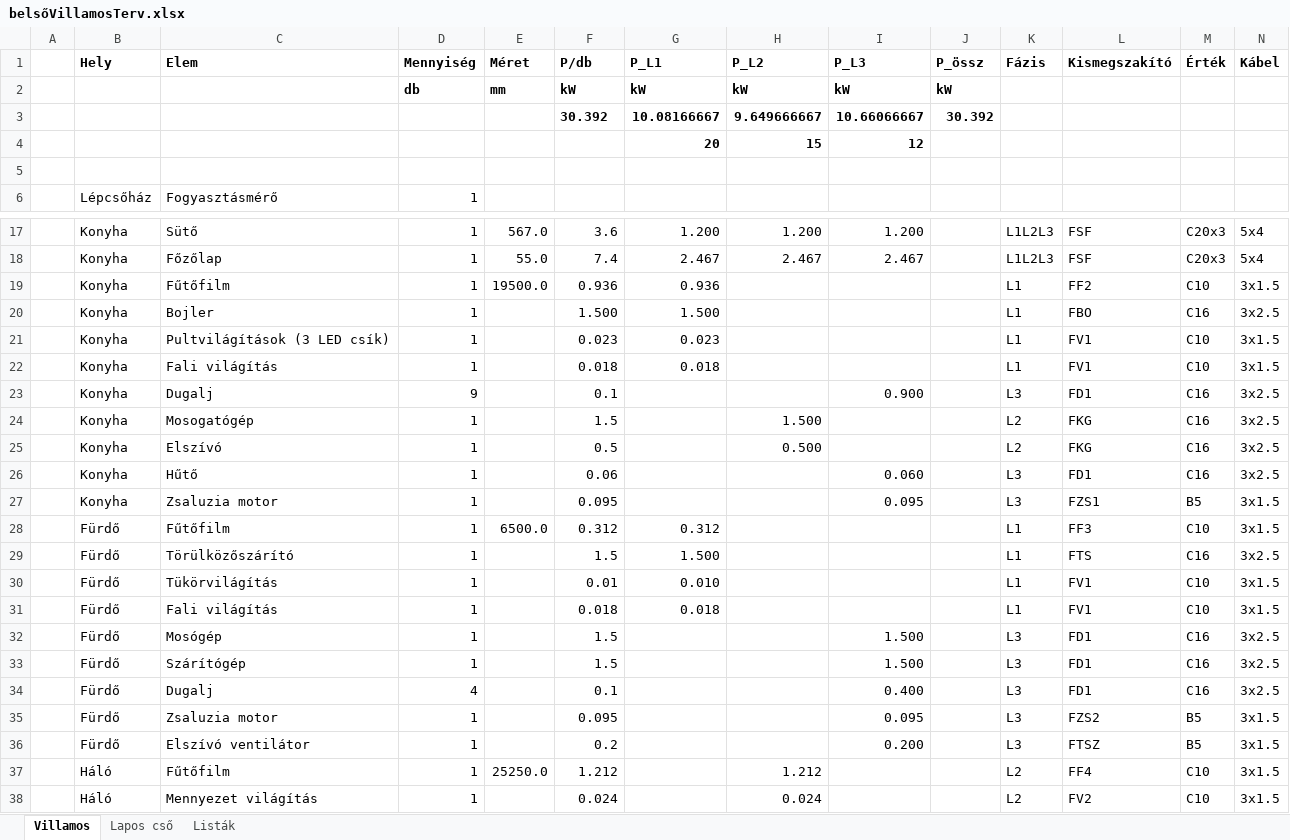
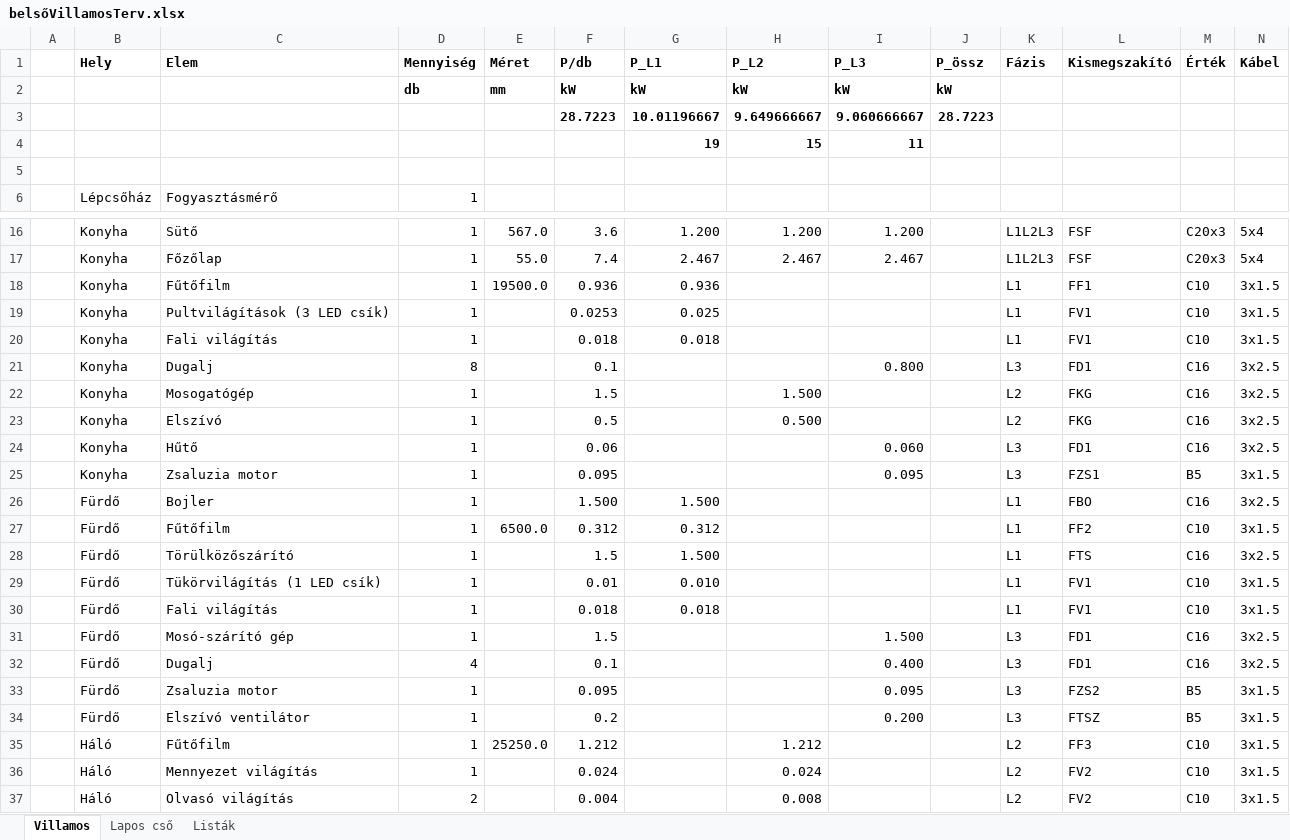
Before and after one commit to cserhalmi/VEKOP-project, an Excel workbook: Terv/belsőVillamosTerv.xlsx, sheet Villamos, drawn as a sheet; only a part is shown, gaps mark what is left out; the shorter side is filled out with more unchanged rows; values as stored, in another font and other column widths than the file's, no borders; charts and pictures not drawn; removed rows and columns are numbered as before the commit, all else as after; the diff covers the shown part only; the diff names each change by its address in the sheet, - before the commit and + after, or states it on an @@ line.

```diff
--- a/Terv/belsőVillamosTerv.xlsx (sheet Villamos)
+++ b/Terv/belsőVillamosTerv.xlsx (sheet Villamos)
-row 3:  |  |  |  |  | 30.392 | 10.08166667 | 9.649666667 | 10.66066667 | 30.392
-row 4:  |  |  |  |  |  | 20 | 15 | 12
+row 3:  |  |  |  |  | 28.7223 | 10.01196667 | 9.649666667 | 9.060666667 | 28.7223
+row 4:  |  |  |  |  |  | 19 | 15 | 11
-L18 (Kismegszakító): FF2
+L18 (Kismegszakító): FF1
-row 20:  | Konyha | Bojler | 1 |  | 1.500 | 1.500 |  |  |  | L1 | FBO | C16 | 3x2.5
-F19 (P/db): 0.023
+F19 (P/db): 0.0253
-G19 (P_L1): 0.023
+G19 (P_L1): 0.025
-D21 (Mennyiség): 9
+D21 (Mennyiség): 8
-I21 (P_L3): 0.900
+I21 (P_L3): 0.800
+row 26:  | Fürdő | Bojler | 1 |  | 1.500 | 1.500 |  |  |  | L1 | FBO | C16 | 3x2.5
-L27 (Kismegszakító): FF3
+L27 (Kismegszakító): FF2
-C29 (Elem): Tükörvilágítás
+C29 (Elem): Tükörvilágítás (1 LED csík)
-row 32:  | Fürdő | Mosógép | 1 |  | 1.5 |  |  | 1.500 |  | L3 | FD1 | C16 | 3x2.5
-C31 (Elem): Szárítógép
+C31 (Elem): Mosó-szárító gép
-L35 (Kismegszakító): FF4
+L35 (Kismegszakító): FF3
```
Also changed, not shown: 1 removed row and 2 edited cells elsewhere in this sheet, formulas that keep their value, Terv/költségVetés.xlsx, 16 other files.
